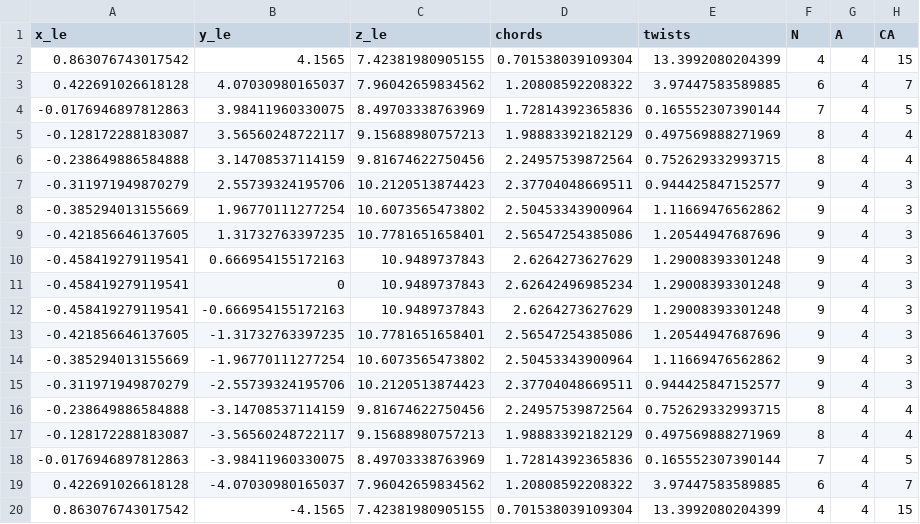
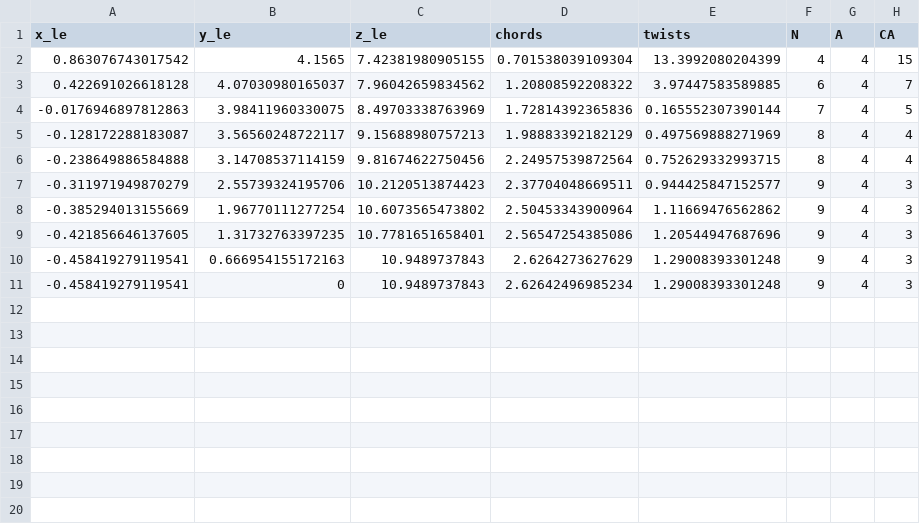
Before and after one commit to RomLmbrt/BEYOND_THE_SEA, a CSV file: VLM/Kites/VSM_kite/rib_list_from_CAD_LE_TE_and_surfplan_d_tube_camber_19ribs_modified.csv, drawn as a sheet.

```diff
--- a/VLM/Kites/VSM_kite/rib_list_from_CAD_LE_TE_and_surfplan_d_tube_camber_19ribs_modified.csv
+++ b/VLM/Kites/VSM_kite/rib_list_from_CAD_LE_TE_and_surfplan_d_tube_camber_19ribs_modified.csv
@@ -11,10 +11 @@ x_le,y_le,z_le,chords,twists,N,A,CA
 -0.458419279119541,0,10.9489737843,2.62642496985234,1.29008393301248,9,4,3
--0.458419279119541,-0.666954155172163,10.9489737843,2.6264273627629,1.29008393301248,9,4,3
--0.421856646137605,-1.31732763397235,10.7781651658401,2.56547254385086,1.20544947687696,9,4,3
--0.385294013155669,-1.96770111277254,10.6073565473802,2.50453343900964,1.11669476562862,9,4,3
--0.311971949870279,-2.55739324195706,10.2120513874423,2.37704048669511,0.944425847152577,9,4,3
--0.238649886584888,-3.14708537114159,9.81674622750456,2.24957539872564,0.752629332993715,8,4,4
--0.128172288183087,-3.56560248722117,9.15688980757213,1.98883392182129,0.497569888271969,8,4,4
--0.0176946897812863,-3.98411960330075,8.49703338763969,1.72814392365836,0.165552307390144,7,4,5
-0.422691026618128,-4.07030980165037,7.96042659834562,1.20808592208322,3.97447583589885,6,4,7
-0.863076743017542,-4.1565,7.42381980905155,0.701538039109304,13.3992080204399,4,4,15
```
Also changed, not shown: 3 other files.
